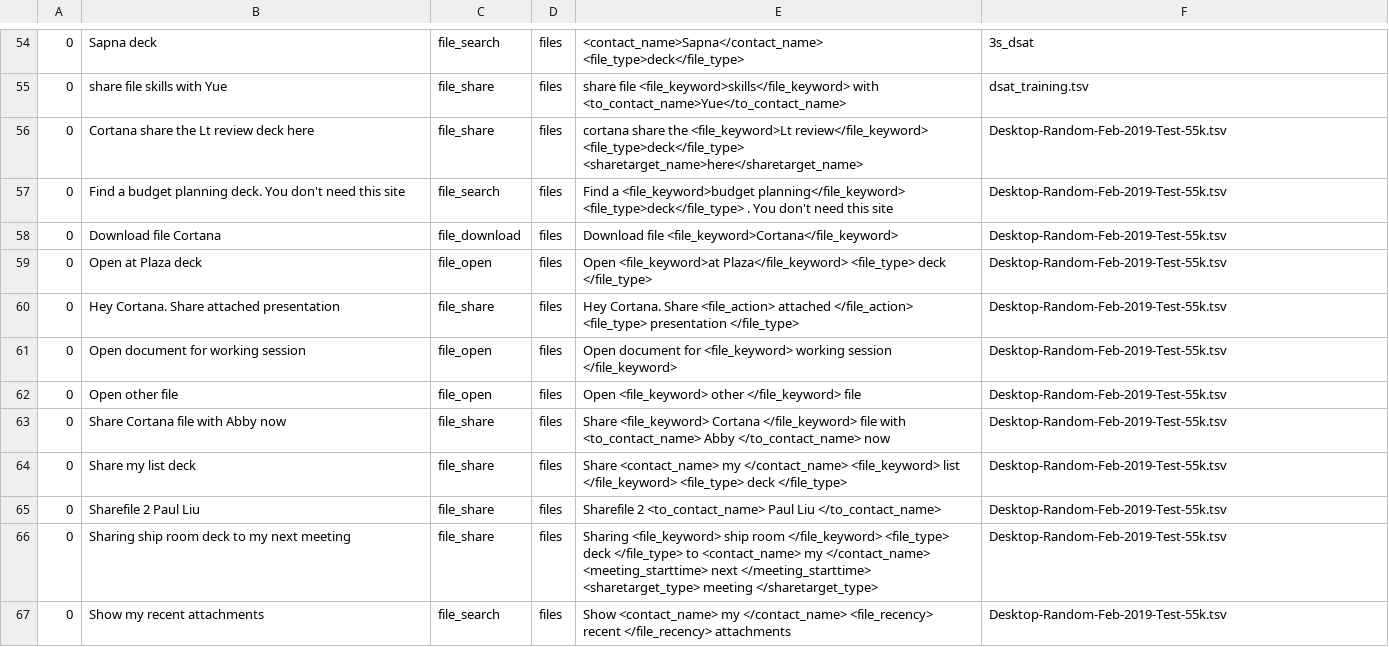
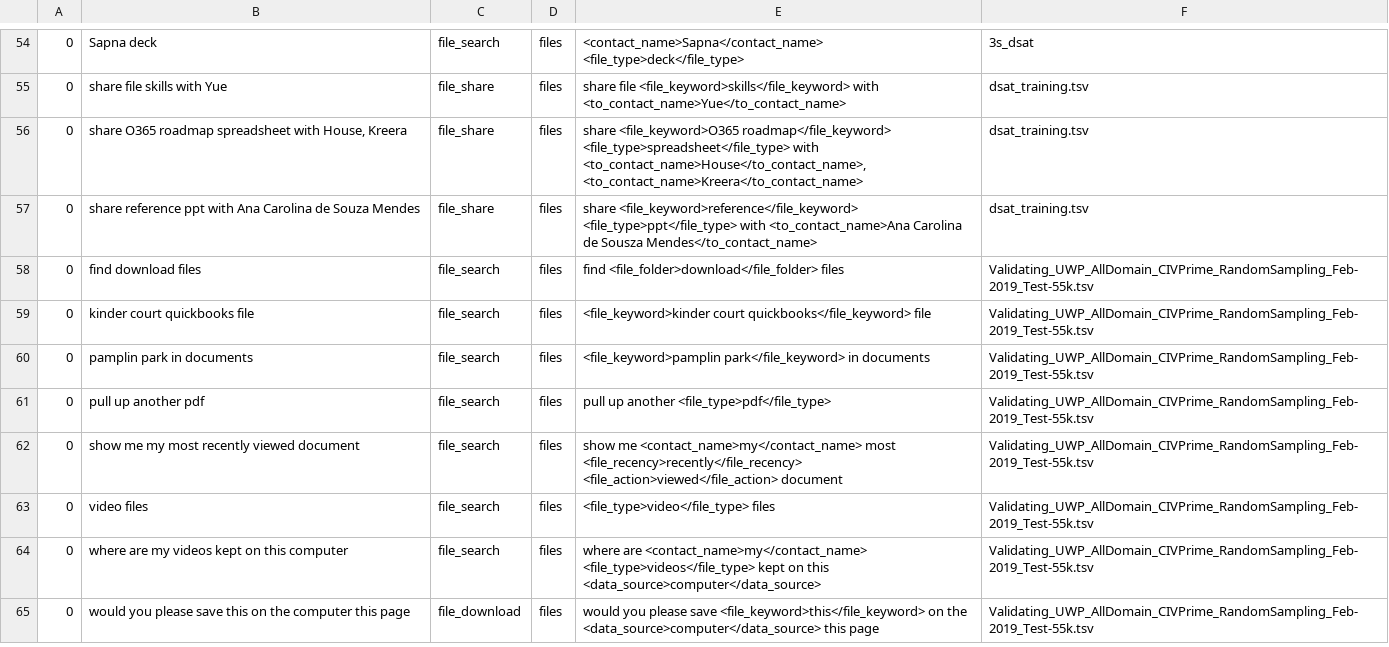
Before and after one commit to say543/FST, a TSV file: files domain/slot_combine_uwp/dsat_training_uwp.tsv, drawn as a sheet; only a part is shown, gaps mark what is left out; the diff covers the shown part only.

```diff
--- a/files domain/slot_combine_uwp/dsat_training_uwp.tsv
+++ b/files domain/slot_combine_uwp/dsat_training_uwp.tsv
@@ -55,13 +55,11 @@
 0	share file skills with Yue	file_share	files	share file <file_keyword>skills</file_keyword> with <to_contact_name>Yue</to_contact_name>	dsat_training.tsv
-0	Cortana share the Lt review deck here	file_share	files	cortana share the <file_keyword>Lt review</file_keyword> <file_type>deck</file_type> <sharetarget_name>here</sharetarget_name>	Desktop-Random-Feb-2019-Test-55k.tsv
-0	Find a budget planning deck. You don't need this site	file_search	files	Find a <file_keyword>budget planning</file_keyword> <file_type>deck</file_type> . You don't need this site	Desktop-Random-Feb-2019-Test-55k.tsv
-0	Download file Cortana	file_download	files	Download file <file_keyword>Cortana</file_keyword>	Desktop-Random-Feb-2019-Test-55k.tsv
-0	Open at Plaza deck	file_open	files	Open <file_keyword>at Plaza</file_keyword> <file_type> deck </file_type>	Desktop-Random-Feb-2019-Test-55k.tsv
-0	Hey Cortana. Share attached presentation	file_share	files	Hey Cortana. Share <file_action> attached </file_action> <file_type> presentation </file_type>	Desktop-Random-Feb-2019-Test-55k.tsv
-0	Open document for working session	file_open	files	Open document for <file_keyword> working session </file_keyword>	Desktop-Random-Feb-2019-Test-55k.tsv
-0	Open other file	file_open	files	Open <file_keyword> other </file_keyword> file	Desktop-Random-Feb-2019-Test-55k.tsv
-0	Share Cortana file with Abby now	file_share	files	Share <file_keyword> Cortana </file_keyword> file with <to_contact_name> Abby </to_contact_name> now	Desktop-Random-Feb-2019-Test-55k.tsv
-0	Share my list deck	file_share	files	Share <contact_name> my </contact_name> <file_keyword> list </file_keyword> <file_type> deck </file_type>	Desktop-Random-Feb-2019-Test-55k.tsv
-0	Sharefile 2 Paul Liu	file_share	files	Sharefile 2 <to_contact_name> Paul Liu </to_contact_name>	Desktop-Random-Feb-2019-Test-55k.tsv
-0	Sharing ship room deck to my next meeting	file_share	files	Sharing <file_keyword> ship room </file_keyword> <file_type> deck </file_type> to <contact_name> my </contact_name> <meeting_starttime> next </meeting_starttime> <sharetarget_type> meeting </sharetarget_type>	Desktop-Random-Feb-2019-Test-55k.tsv
-0	Show my recent attachments	file_search	files	Show <contact_name> my </contact_name> <file_recency> recent </file_recency> attachments	Desktop-Random-Feb-2019-Test-55k.tsv
+0	share O365 roadmap spreadsheet with House, Kreera	file_share	files	share <file_keyword>O365 roadmap</file_keyword> <file_type>spreadsheet</file_type> with <to_contact_name>House</to_contact_name>, <to_contact_name>Kreera</to_contact_name>	dsat_training.tsv
+0	share reference ppt with Ana Carolina de Souza Mendes	file_share	files	share <file_keyword>reference</file_keyword> <file_type>ppt</file_type> with <to_contact_name>Ana Carolina de Sousza Mendes</to_contact_name>	dsat_training.tsv
+0	find download files	file_search	files	find <file_folder>download</file_folder> files	Validating_UWP_AllDomain_CIVPrime_RandomSampling_Feb-2019_Test-55k.tsv
+0	kinder court quickbooks file	file_search	files	<file_keyword>kinder court quickbooks</file_keyword> file	Validating_UWP_AllDomain_CIVPrime_RandomSampling_Feb-2019_Test-55k.tsv
+0	pamplin park in documents	file_search	files	<file_keyword>pamplin park</file_keyword> in documents	Validating_UWP_AllDomain_CIVPrime_RandomSampling_Feb-2019_Test-55k.tsv
+0	pull up another pdf	file_search	files	pull up another <file_type>pdf</file_type>	Validating_UWP_AllDomain_CIVPrime_RandomSampling_Feb-2019_Test-55k.tsv
+0	show me my most recently viewed document	file_search	files	show me <contact_name>my</contact_name> most <file_recency>recently</file_recency> <file_action>viewed</file_action> document	Validating_UWP_AllDomain_CIVPrime_RandomSampling_Feb-2019_Test-55k.tsv
+0	video files	file_search	files	<file_type>video</file_type> files	Validating_UWP_AllDomain_CIVPrime_RandomSampling_Feb-2019_Test-55k.tsv
+0	where are my videos kept on this computer	file_search	files	where are <contact_name>my</contact_name> <file_type>videos</file_type> kept on this <data_source>computer</data_source>	Validating_UWP_AllDomain_CIVPrime_RandomSampling_Feb-2019_Test-55k.tsv
+0	would you please save this on the computer this page	file_download	files	would you please save <file_keyword>this</file_keyword> on the <data_source>computer</data_source> this page	Validating_UWP_AllDomain_CIVPrime_RandomSampling_Feb-2019_Test-55k.tsv
```
Also changed, not shown: 6 edited cells elsewhere in this file, files domain/slot_combine_uwp/data_synthesised_file_keyword_file_type_file_action_contact_name_file_name_verb.tsv, files domain/slot_combine_uwp/data_synthesised_file_keyword_file_type_to_contact_name.tsv, 1 other file.
